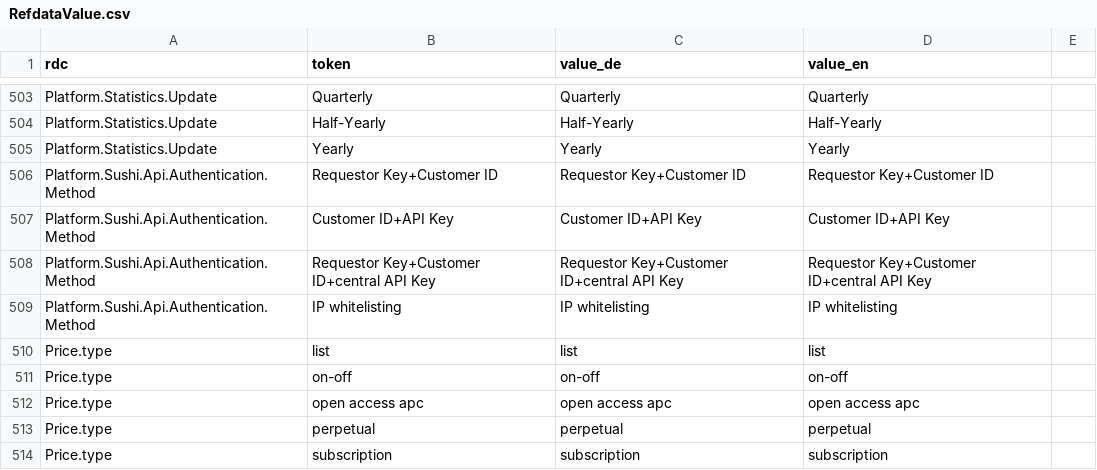
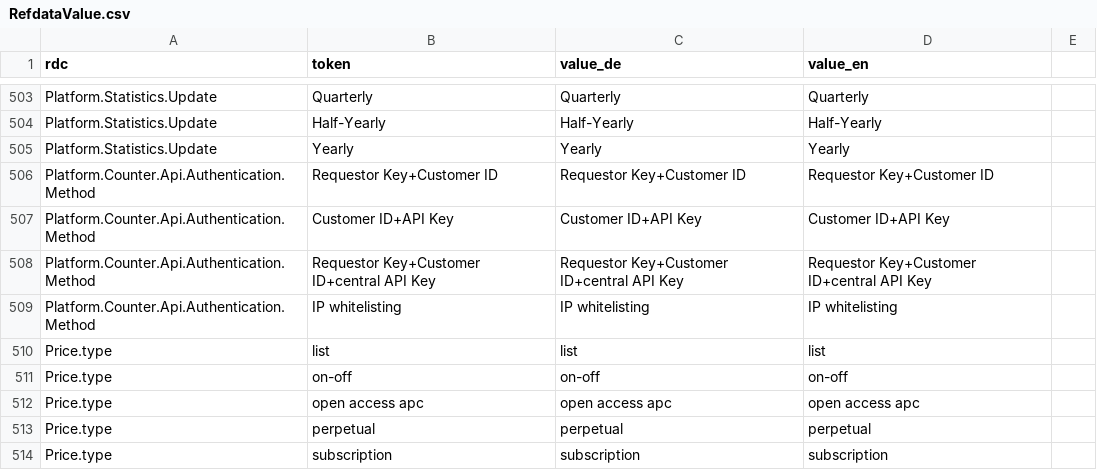
Before and after one commit to hbz/wekb2, a CSV file: src/main/webapp/setup/RefdataValue.csv, drawn as a sheet; only a part is shown, gaps mark what is left out.

Commit message:
ERMS-6243: Sushi umbenennen in Counter Api

```diff
--- a/src/main/webapp/setup/RefdataValue.csv
+++ b/src/main/webapp/setup/RefdataValue.csv
@@ -505,6 +505,6 @@ Platform.Statistics.Update;Half-Yearly;Half-Yearly;Half-Yearly
 Platform.Statistics.Update;Yearly;Yearly;Yearly
-Platform.Sushi.Api.Authentication.Method;Requestor Key+Customer ID;Requestor Key+Customer ID;Requestor Key+Customer ID
-Platform.Sushi.Api.Authentication.Method;Customer ID+API Key;Customer ID+API Key;Customer ID+API Key
-Platform.Sushi.Api.Authentication.Method;Requestor Key+Customer ID+central API Key;Requestor Key+Customer ID+central API Key;Requestor Key+Customer ID+central API Key
-Platform.Sushi.Api.Authentication.Method;IP whitelisting;IP whitelisting;IP whitelisting
+Platform.Counter.Api.Authentication.Method;Requestor Key+Customer ID;Requestor Key+Customer ID;Requestor Key+Customer ID
+Platform.Counter.Api.Authentication.Method;Customer ID+API Key;Customer ID+API Key;Customer ID+API Key
+Platform.Counter.Api.Authentication.Method;Requestor Key+Customer ID+central API Key;Requestor Key+Customer ID+central API Key;Requestor Key+Customer ID+central API Key
+Platform.Counter.Api.Authentication.Method;IP whitelisting;IP whitelisting;IP whitelisting
 Price.type;list;list;list
```
Also changed, not shown: src/main/webapp/setup/RefdataCategory.csv, 12 other files.
